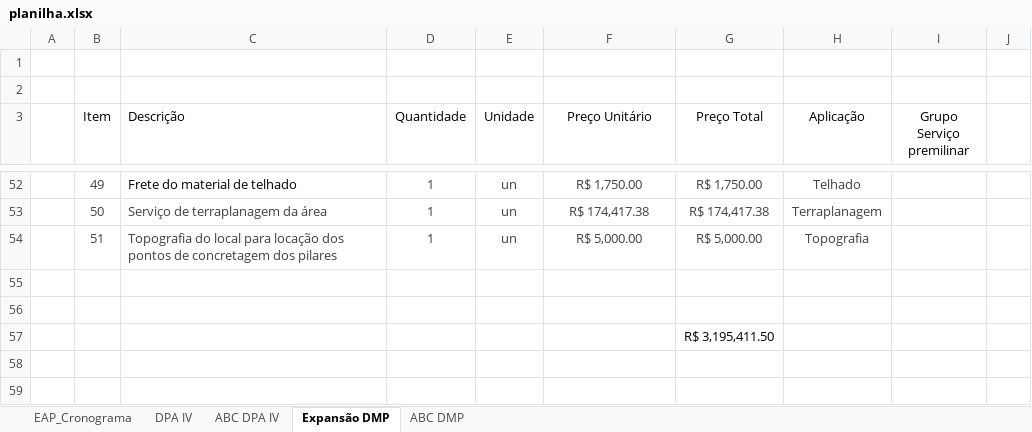
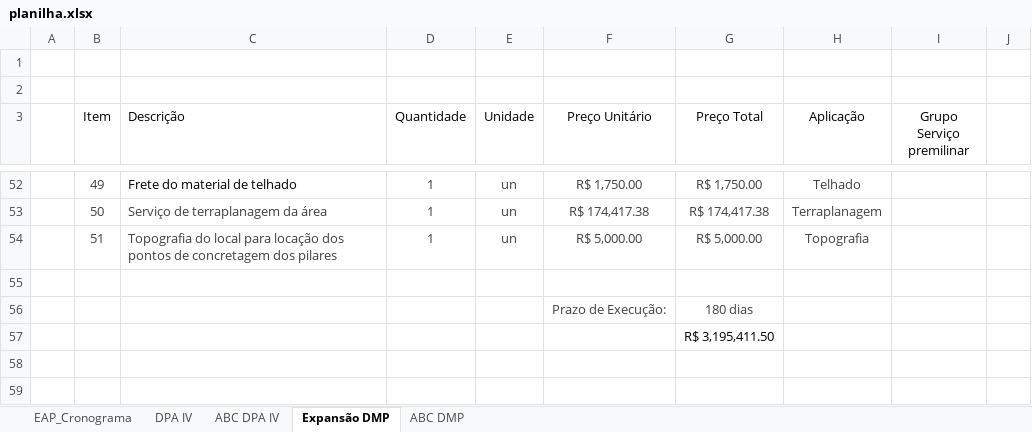
Before and after one commit to Geanfer10/-painel-curva-abc, an Excel workbook: dados/planilha.xlsx, sheet Expansão DMP, drawn as a sheet; only a part is shown, gaps mark what is left out; values as stored, in another font and other column widths than the file's, no borders; table styles not drawn; the diff names each change by its address in the sheet, - before the commit and + after, or states it on an @@ line.

Commit message:
Atualiza planilha 22/10/2026 14:41

```diff
--- a/dados/planilha.xlsx (sheet Expansão DMP)
+++ b/dados/planilha.xlsx (sheet Expansão DMP)
-row 56: (empty)
+row 56:  |  |  |  |  | Prazo de Execução: | 180 dias
```
